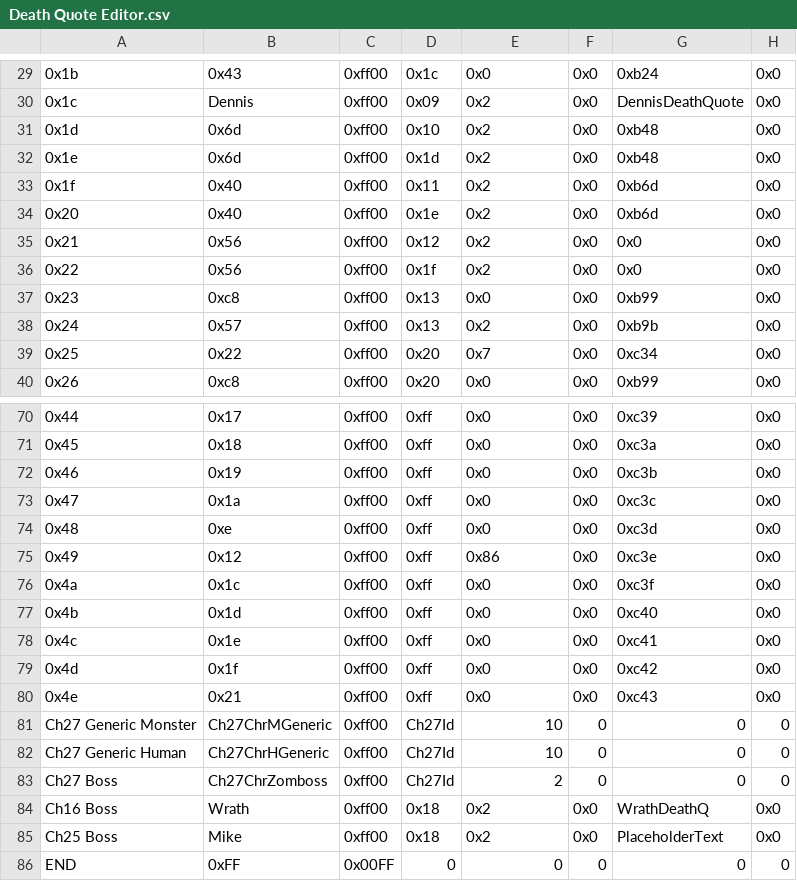
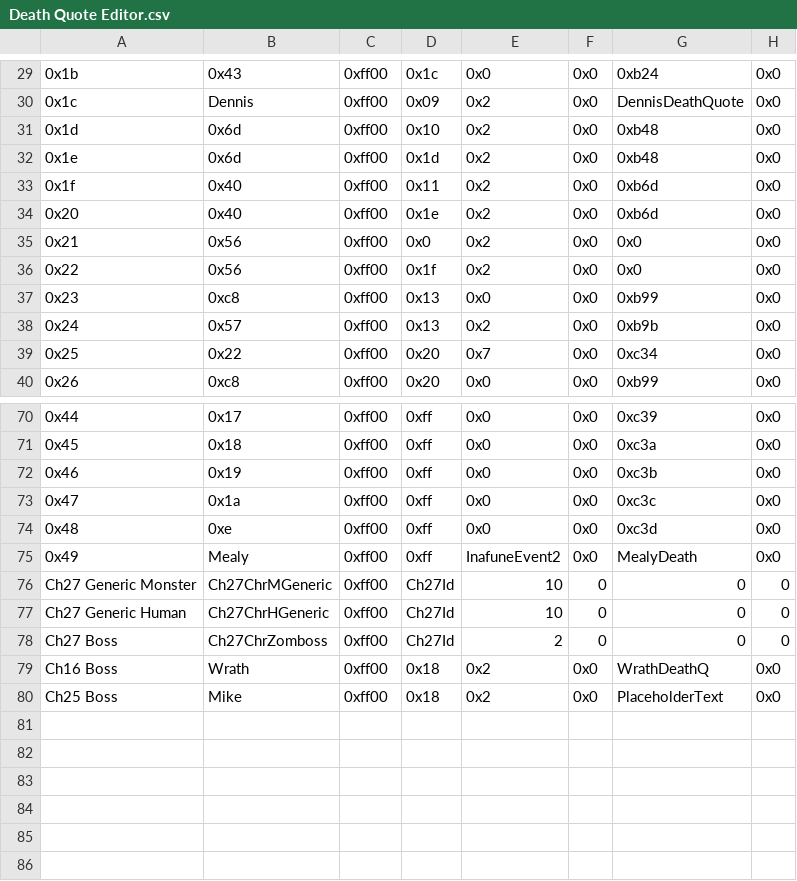
Before and after one commit to FireEmblemUniverse/VBA-Blitz-Tendency, a CSV file: Tables/FE8 Nightmare modules/Quote editors/Death Quote Editor.csv, drawn as a sheet; only a part is shown, gaps mark what is left out; the diff names each change by its address in the sheet, - before the commit and + after, or states it on an @@ line.

```diff
--- a/Tables/FE8 Nightmare modules/Quote editors/Death Quote Editor.csv
+++ b/Tables/FE8 Nightmare modules/Quote editors/Death Quote Editor.csv
-D35: 0x12
+D35: 0x0
-B75: 0x12
+B75: Mealy
-E75: 0x86
+E75: InafuneEvent2
-G75: 0xc3e
+G75: MealyDeath
-row 76: 0x4a | 0x1c | 0xff00 | 0xff | 0x0 | 0x0 | 0xc3f | 0x0
-row 77: 0x4b | 0x1d | 0xff00 | 0xff | 0x0 | 0x0 | 0xc40 | 0x0
-row 78: 0x4c | 0x1e | 0xff00 | 0xff | 0x0 | 0x0 | 0xc41 | 0x0
-row 79: 0x4d | 0x1f | 0xff00 | 0xff | 0x0 | 0x0 | 0xc42 | 0x0
-row 80: 0x4e | 0x21 | 0xff00 | 0xff | 0x0 | 0x0 | 0xc43 | 0x0
-row 86: END | 0xFF | 0x00FF | 0 | 0 | 0 | 0 | 0
```
Also changed, not shown: Tables/FE8 Nightmare modules/Class & Character editors/FE8 Character Editor.csv, Tables/FE8 Nightmare modules/FE8 Personal Skill Editor.csv, 23 other files.
